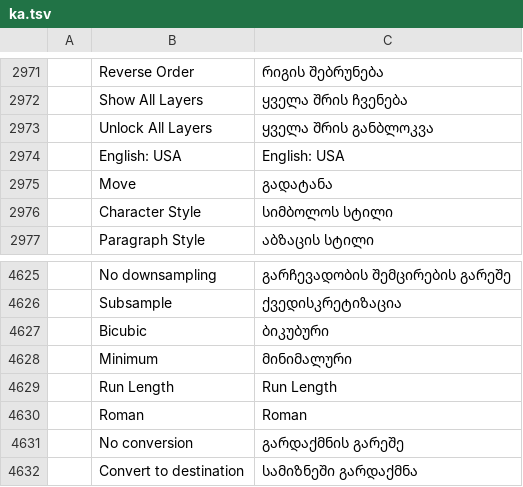
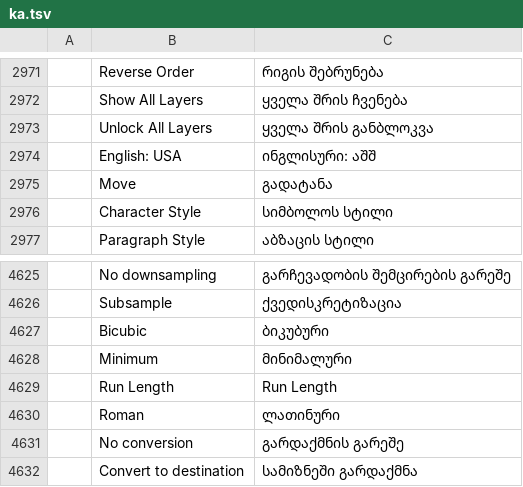
Before and after one commit to devius/vectorcraft, a TSV file: crates/ui-egui/src/i18n/ka.tsv, drawn as a sheet; only a part is shown, gaps mark what is left out; the diff names each change by its address in the sheet, - before the commit and + after, or states it on an @@ line.

```diff
--- a/crates/ui-egui/src/i18n/ka.tsv
+++ b/crates/ui-egui/src/i18n/ka.tsv
-C2974: English: USA
+C2974: ინგლისური: აშშ
-C4630: Roman
+C4630: ლათინური
```
